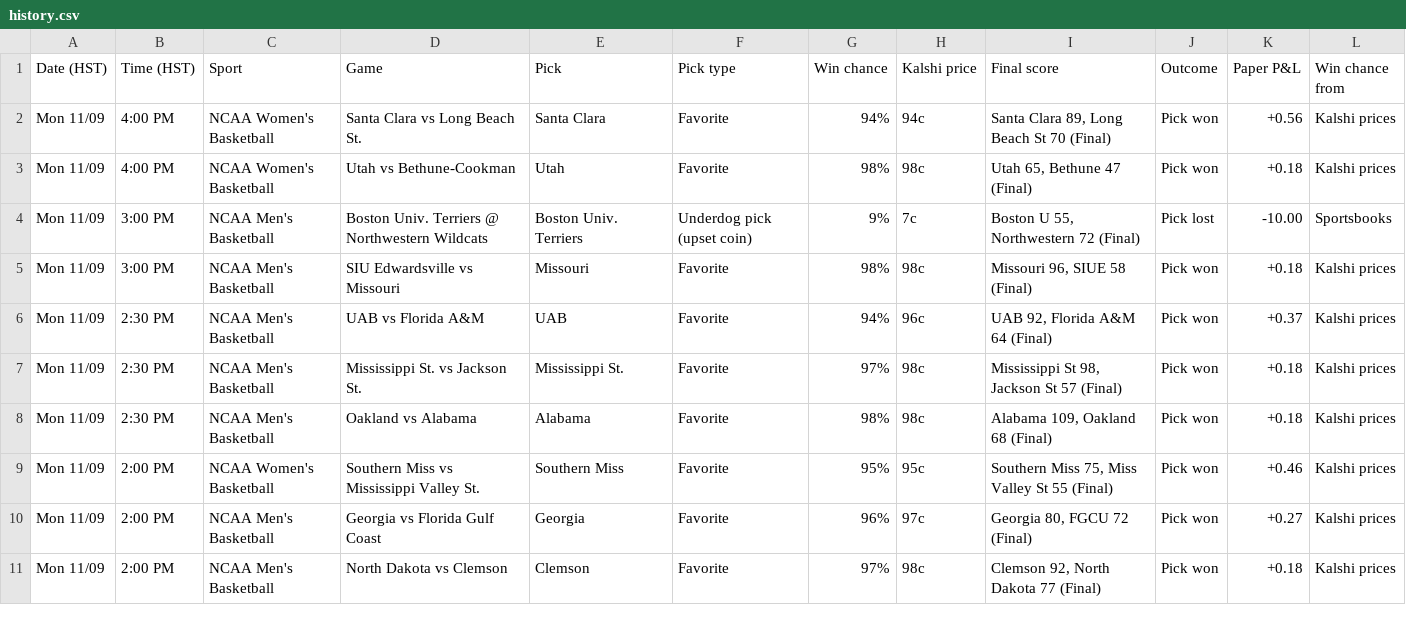
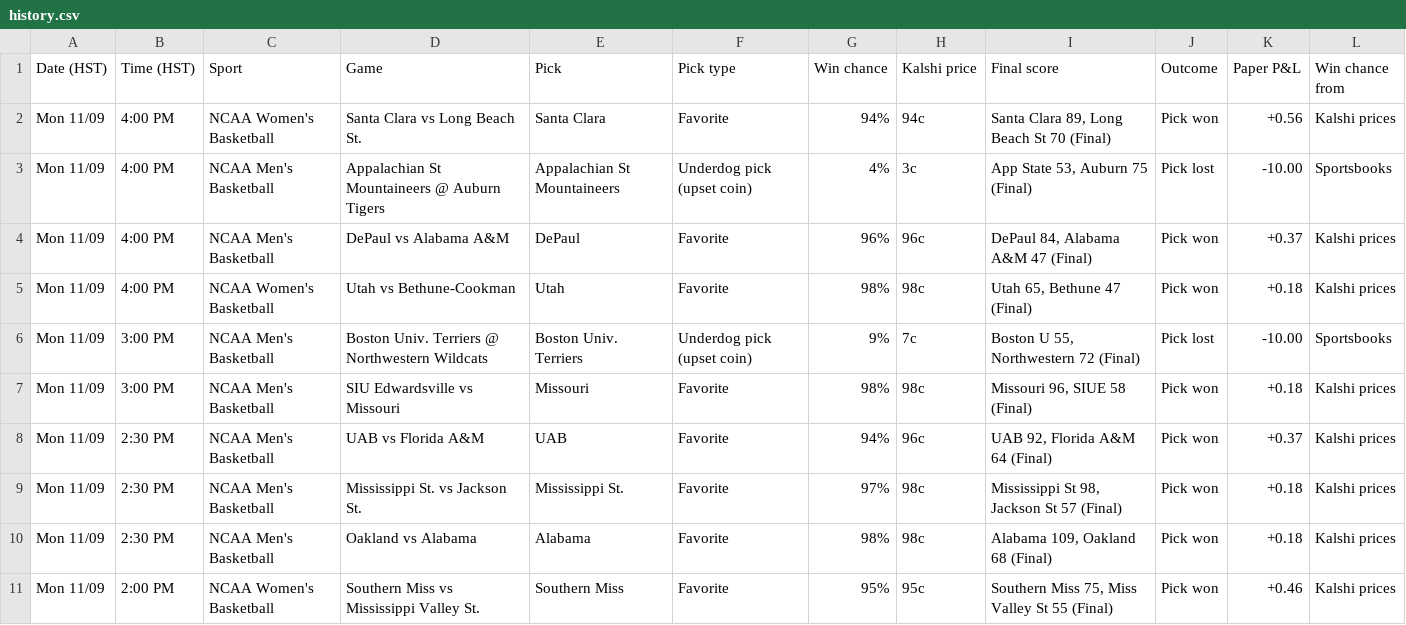
Before and after one commit to Seed808/kalshi-bot, a CSV file: docs/history.csv, drawn as a sheet; only a part is shown; the shorter side is filled out with more unchanged rows.

```diff
--- a/docs/history.csv
+++ b/docs/history.csv
@@ -2,2 +2,4 @@ Date (HST),Time (HST),Sport,Game,Pick,Pick type,Win chance,Kalshi price,Final sc
 Mon 11/09,4:00 PM,NCAA Women's Basketball,Santa Clara vs Long Beach St.,Santa Clara,Favorite,94%,94c,"Santa Clara 89, Long Beach St 70 (Final)",Pick won,+0.56,Kalshi prices
+Mon 11/09,4:00 PM,NCAA Men's Basketball,Appalachian St Mountaineers @ Auburn Tigers,Appalachian St Mountaineers,Underdog pick (upset coin),4%,3c,"App State 53, Auburn 75 (Final)",Pick lost,-10.00,Sportsbooks
+Mon 11/09,4:00 PM,NCAA Men's Basketball,DePaul vs Alabama A&M,DePaul,Favorite,96%,96c,"DePaul 84, Alabama A&M 47 (Final)",Pick won,+0.37,Kalshi prices
 Mon 11/09,4:00 PM,NCAA Women's Basketball,Utah vs Bethune-Cookman,Utah,Favorite,98%,98c,"Utah 65, Bethune 47 (Final)",Pick won,+0.18,Kalshi prices
```
Also changed, not shown: 5 other files.
